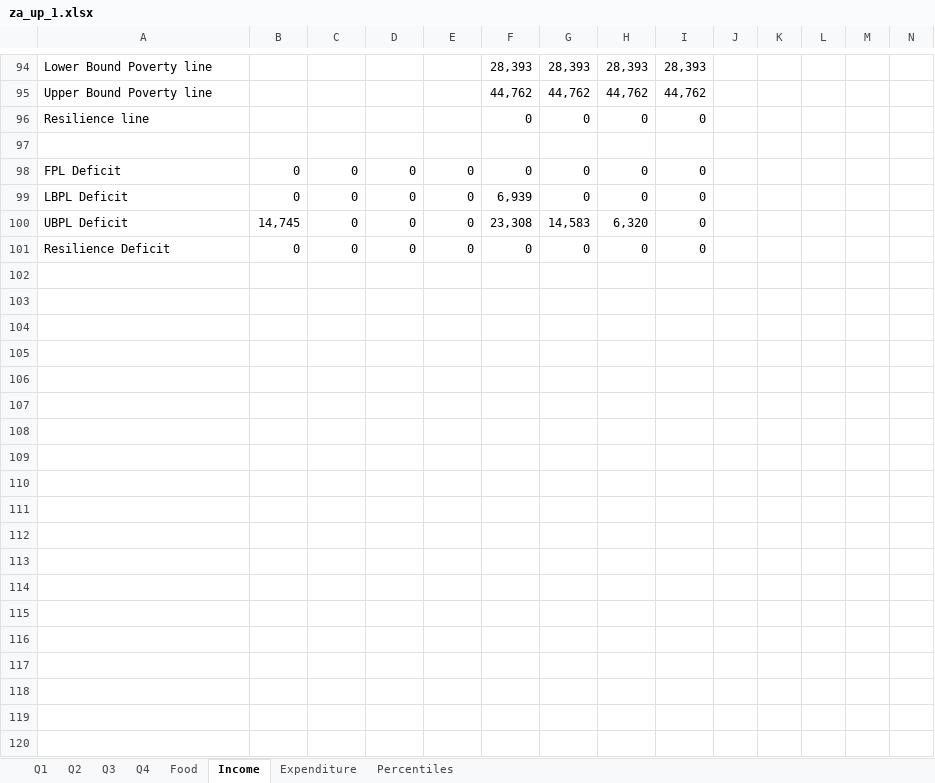
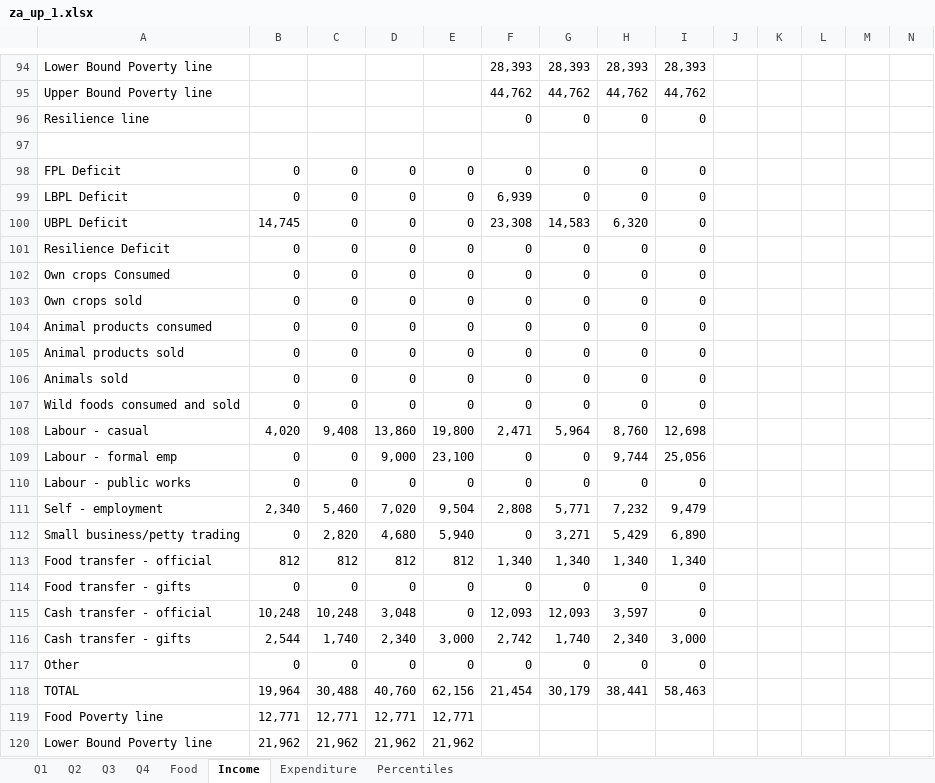
Before and after one commit to CharlesRethman/HEA-Analysis-ZA-2016, an Excel workbook: spreadsheets/za_up_1.xlsx, sheet Income, drawn as a sheet; only a part is shown, gaps mark what is left out; the shorter side is filled out with more unchanged rows; values as stored, in another font and other column widths than the file's, no borders; charts and pictures not drawn; rows hold the shown columns only; the diff covers the shown part only; the diff names each change by its address in the sheet, - before the commit and + after, or states it on an @@ line.

```diff
--- a/spreadsheets/za_up_1.xlsx (sheet Income)
+++ b/spreadsheets/za_up_1.xlsx (sheet Income)
+row 101: Resilience Deficit | 0 | 0 | 0 | 0 | 0 | 0 | 0 | 0
+row 102: Own crops Consumed | 0 | 0 | 0 | 0 | 0 | 0 | 0 | 0
+row 103: Own crops sold | 0 | 0 | 0 | 0 | 0 | 0 | 0 | 0
+row 104: Animal products consumed | 0 | 0 | 0 | 0 | 0 | 0 | 0 | 0
+row 105: Animal products sold | 0 | 0 | 0 | 0 | 0 | 0 | 0 | 0
+row 106: Animals sold | 0 | 0 | 0 | 0 | 0 | 0 | 0 | 0
+row 107: Wild foods consumed and sold | 0 | 0 | 0 | 0 | 0 | 0 | 0 | 0
+row 108: Labour - casual | 4,020 | 9,408 | 13,860 | 19,800 | 2,471 | 5,964 | 8,760 | 12,698
+row 109: Labour - formal emp | 0 | 0 | 9,000 | 23,100 | 0 | 0 | 9,744 | 25,056
+row 110: Labour - public works | 0 | 0 | 0 | 0 | 0 | 0 | 0 | 0
+row 111: Self - employment | 2,340 | 5,460 | 7,020 | 9,504 | 2,808 | 5,771 | 7,232 | 9,479
+row 112: Small business/petty trading | 0 | 2,820 | 4,680 | 5,940 | 0 | 3,271 | 5,429 | 6,890
+row 113: Food transfer - official | 812 | 812 | 812 | 812 | 1,340 | 1,340 | 1,340 | 1,340
+row 114: Food transfer - gifts | 0 | 0 | 0 | 0 | 0 | 0 | 0 | 0
+row 115: Cash transfer - official | 10,248 | 10,248 | 3,048 | 0 | 12,093 | 12,093 | 3,597 | 0
+row 116: Cash transfer - gifts | 2,544 | 1,740 | 2,340 | 3,000 | 2,742 | 1,740 | 2,340 | 3,000
+row 117: Other | 0 | 0 | 0 | 0 | 0 | 0 | 0 | 0
+row 118: TOTAL | 19,964 | 30,488 | 40,760 | 62,156 | 21,454 | 30,179 | 38,441 | 58,463
+row 119: Food Poverty line | 12,771 | 12,771 | 12,771 | 12,771
+row 120: Lower Bound Poverty line | 21,962 | 21,962 | 21,962 | 21,962
```
Also changed, not shown: 11 added rows and 1 removed row elsewhere in this sheet, sheet Q2, sheet Q1, sheet Q3, sheet Q4, charts or pictures, spreadsheets/za_up_0_nogrants.xlsx, spreadsheets/za_up_1_nogrants.xlsx, 2 other files.
